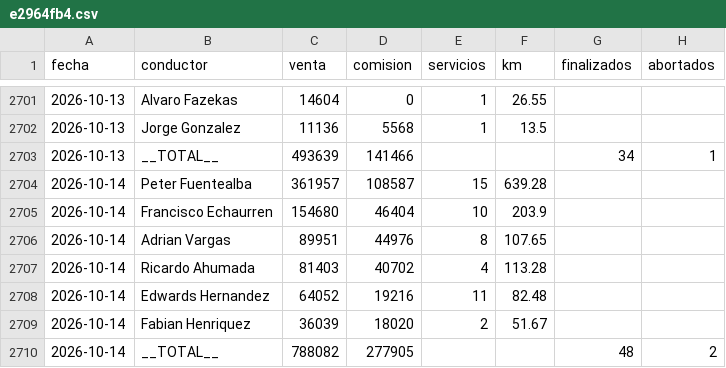
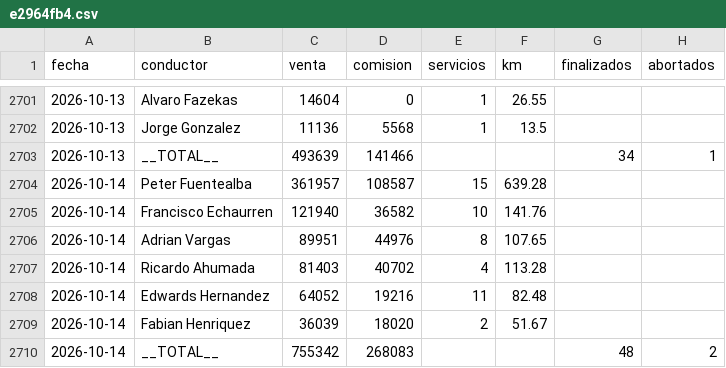
Before and after one commit to rubness007/qz-13a41abc58, a CSV file: e2964fb4.csv, drawn as a sheet; only a part is shown, gaps mark what is left out.

Commit message:
Reporte 2026-10-14

```diff
--- a/e2964fb4.csv
+++ b/e2964fb4.csv
@@ -2704,3 +2704,3 @@ fecha,conductor,venta,comision,servicios,km,finalizados,abortados
 2026-10-14,Peter Fuentealba,361957,108587,15,639.28,,
-2026-10-14,Francisco Echaurren,154680,46404,10,203.9,,
+2026-10-14,Francisco Echaurren,121940,36582,10,141.76,,
 2026-10-14,Adrian Vargas,89951,44976,8,107.65,,
@@ -2709,2 +2709,2 @@ fecha,conductor,venta,comision,servicios,km,finalizados,abortados
 2026-10-14,Fabian Henriquez,36039,18020,2,51.67,,
-2026-10-14,__TOTAL__,788082,277905,,,48,2
+2026-10-14,__TOTAL__,755342,268083,,,48,2
```
